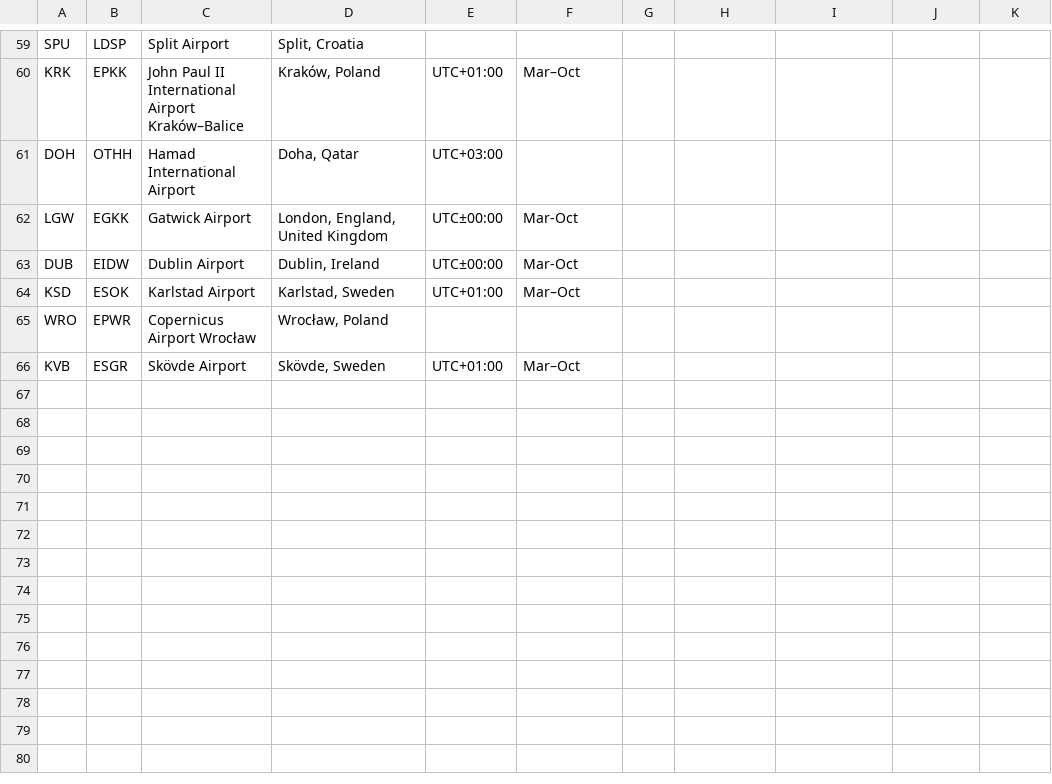
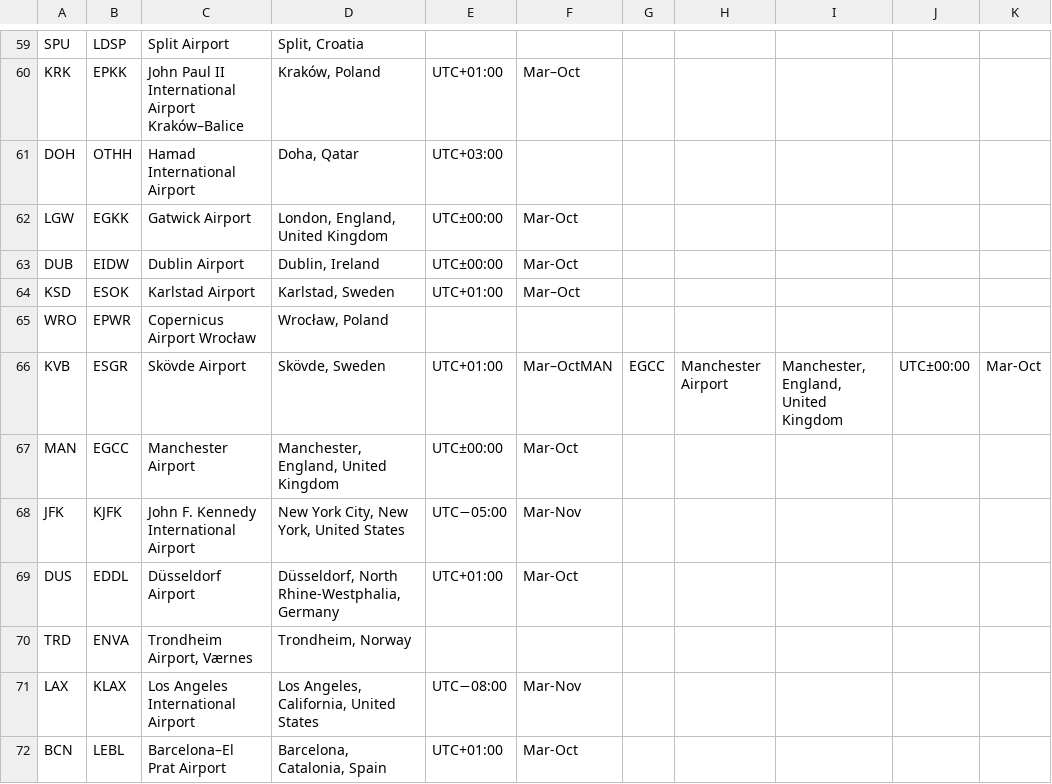
Before and after one commit to hugodrak/planesNearby, a CSV file: latest_airports.csv, drawn as a sheet; only a part is shown, gaps mark what is left out.

```diff
--- a/latest_airports.csv
+++ b/latest_airports.csv
@@ -65,2 +65,8 @@ KSD,ESOK,Karlstad Airport,"Karlstad, Sweden",UTC+01:00,Mar–Oct
 WRO,EPWR,Copernicus Airport Wrocław,"Wrocław, Poland"
-KVB,ESGR,Skövde Airport,"Skövde, Sweden",UTC+01:00,Mar–Oct
+KVB,ESGR,Skövde Airport,"Skövde, Sweden",UTC+01:00,Mar–OctMAN,EGCC,Manchester Airport,"Manchester, England, United Kingdom",UTC±00:00,Mar-Oct
+MAN,EGCC,Manchester Airport,"Manchester, England, United Kingdom",UTC±00:00,Mar-Oct
+JFK,KJFK,John F. Kennedy International Airport,"New York City, New York, United States",UTC−05:00,Mar-Nov
+DUS,EDDL,Düsseldorf Airport,"Düsseldorf, North Rhine-Westphalia, Germany",UTC+01:00,Mar-Oct
+TRD,ENVA,"Trondheim Airport, Værnes","Trondheim, Norway"
+LAX,KLAX,Los Angeles International Airport,"Los Angeles, California, United States",UTC−08:00,Mar-Nov
+BCN,LEBL,Barcelona–El Prat Airport,"Barcelona, Catalonia, Spain",UTC+01:00,Mar-Oct
```
Also changed, not shown: latest_airlines.csv, 3 other files.
